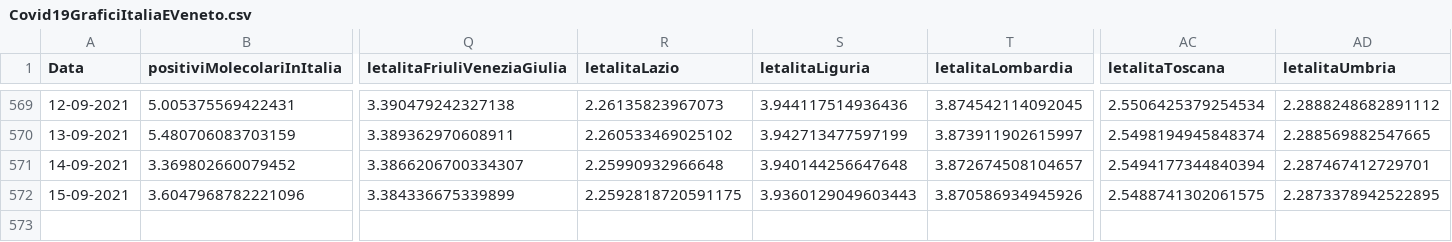
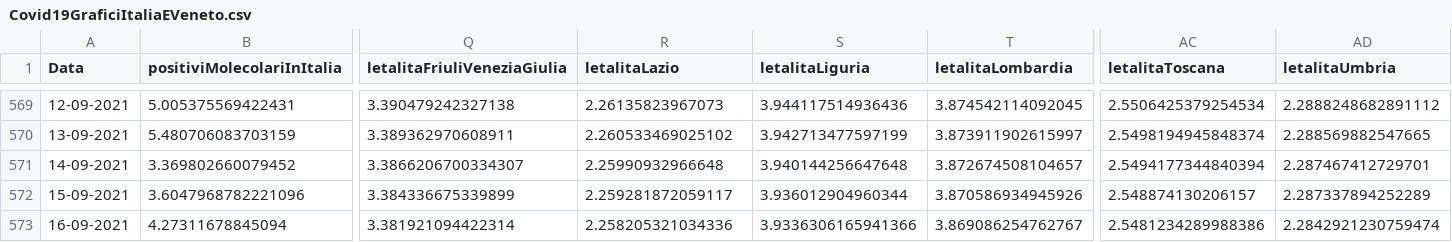
Before and after one commit to DigitalChriAri/Covid, a CSV file: Covid19GraficiItaliaEVeneto.csv, drawn as a sheet; only a part is shown, gaps mark what is left out; rows hold the shown columns only; the diff names each change by its address in the sheet, - before the commit and + after, or states it on an @@ line.

```diff
--- a/Covid19GraficiItaliaEVeneto.csv
+++ b/Covid19GraficiItaliaEVeneto.csv
-R572 (letalitaLazio): 2.2592818720591175
+R572 (letalitaLazio): 2.259281872059117
-S572 (letalitaLiguria): 3.9360129049603443
+S572 (letalitaLiguria): 3.936012904960344
-AC572 (letalitaToscana): 2.5488741302061575
+AC572 (letalitaToscana): 2.548874130206157
-AD572 (letalitaUmbria): 2.2873378942522895
+AD572 (letalitaUmbria): 2.287337894252289
+row 573: 16-09-2021 | 4.27311678845094 | 3.381921094422314 | 2.258205321034336 | 3.9336306165941366 | 3.869086254762767 | 2.5481234289988386 | 2.2842921230759474
```
Also changed, not shown: Covid19GraficiTamponiTotaliItaliaEVeneto.csv.
